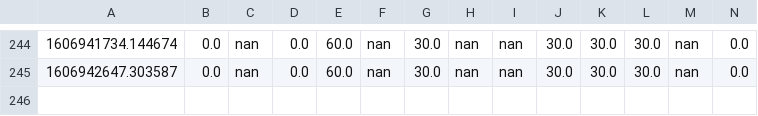
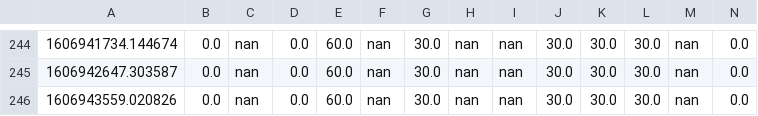
Before and after one commit to juliennelachance/CoVID_Wait_Times_NYC, a CSV file: wait_times.csv, drawn as a sheet; only a part is shown, gaps mark what is left out; rows hold the shown columns only; the diff names each change by its address in the sheet, - before the commit and + after, or states it on an @@ line.

```diff
--- a/wait_times.csv
+++ b/wait_times.csv
+row 246: 1606943559.020826 | 0.0 | nan | 0.0 | 60.0 | nan | 30.0 | nan | nan | 30.0 | 30.0 | 30.0 | nan | 0.0
```
Also changed, not shown: 1 other file.
